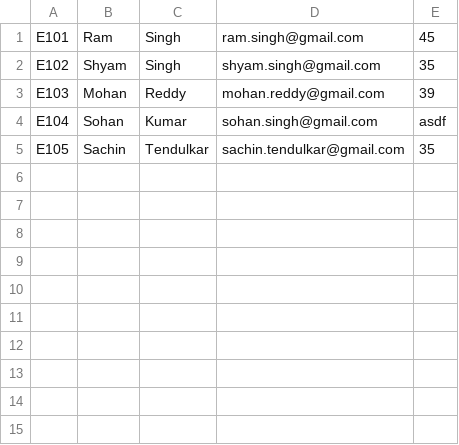
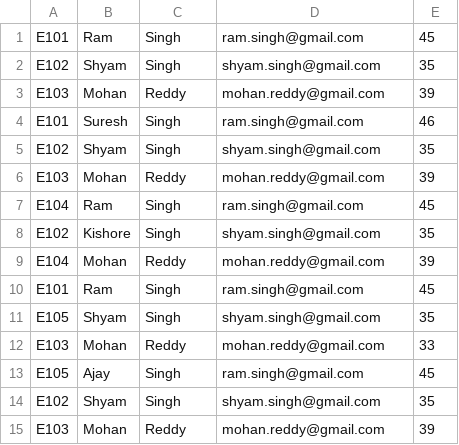
Before and after one commit to badrulme/spring-batch-application, a CSV file: src/main/resources/employees.csv, drawn as a sheet.

```diff
--- a/src/main/resources/employees.csv
+++ b/src/main/resources/employees.csv
@@ -3,3 +3,13 @@ E102,Shyam,Singh,shyam.singh@gmail.com,35
 E103,Mohan,Reddy,mohan.reddy@gmail.com,39
-E104,Sohan,Kumar,sohan.singh@gmail.com,asdf
-E105,Sachin,Tendulkar,sachin.tendulkar@gmail.com,35
+E101,Suresh,Singh,ram.singh@gmail.com,46
+E102,Shyam,Singh,shyam.singh@gmail.com,35
+E103,Mohan,Reddy,mohan.reddy@gmail.com,39
+E104,Ram,Singh,ram.singh@gmail.com,45
+E102,Kishore,Singh,shyam.singh@gmail.com,35
+E104,Mohan,Reddy,mohan.reddy@gmail.com,39
+E101,Ram,Singh,ram.singh@gmail.com,45
+E105,Shyam,Singh,shyam.singh@gmail.com,35
+E103,Mohan,Reddy,mohan.reddy@gmail.com,33
+E105,Ajay,Singh,ram.singh@gmail.com,45
+E102,Shyam,Singh,shyam.singh@gmail.com,35
+E103,Mohan,Reddy,mohan.reddy@gmail.com,39
```
Also changed, not shown: 7 other files.
